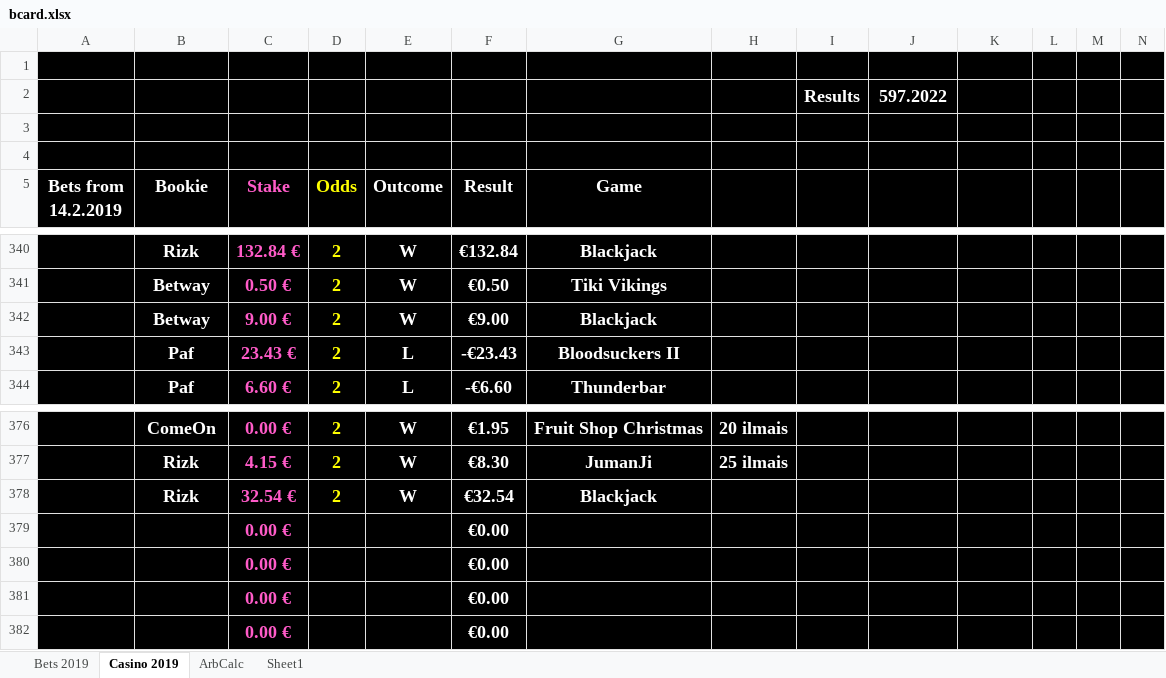
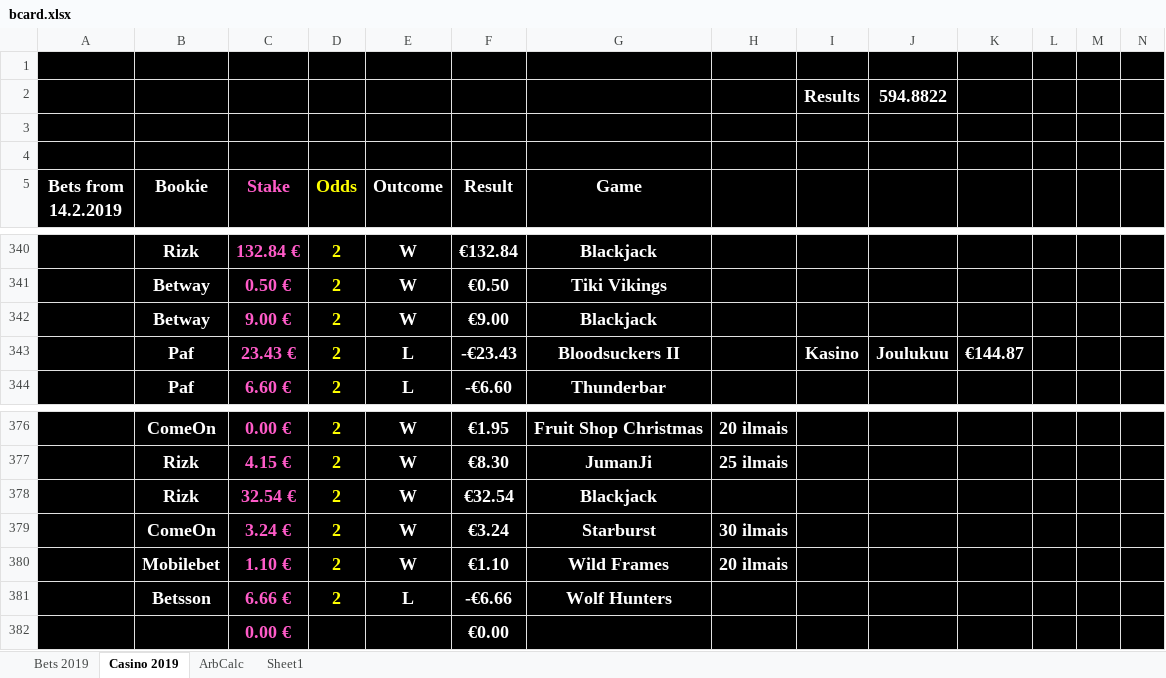
Before and after one commit to Dexcel93/betsit20, an Excel workbook: bcard.xlsx, sheet Casino 2019, drawn as a sheet; only a part is shown, gaps mark what is left out; values as stored, in another font and other column widths than the file's, no borders; conditional formats not drawn; removed rows and columns are numbered as before the commit, all else as after; rows hold the shown columns only; the diff names each change by its address in the sheet, - before the commit and + after, or states it on an @@ line.

```diff
--- a/bcard.xlsx (sheet Casino 2019)
+++ b/bcard.xlsx (sheet Casino 2019)
-J2: 597.2022
+J2: 594.8822
-I343: (empty)
+I343: Kasino
-J343: (empty)
+J343: Joulukuu
-K343: (empty)
+K343: €144.87
-row 379:  |  | 0.00 € |  |  | €0.00
-row 380:  |  | 0.00 € |  |  | €0.00
-row 381:  |  | 0.00 € |  |  | €0.00
+row 379:  | ComeOn | 3.24 € | 2 | W | €3.24 | Starburst | 30 ilmais
+row 380:  | Mobilebet | 1.10 € | 2 | W | €1.10 | Wild Frames | 20 ilmais
+row 381:  | Betsson | 6.66 € | 2 | L | -€6.66 | Wolf Hunters
```
Also changed, not shown: sheet Bets 2019.
